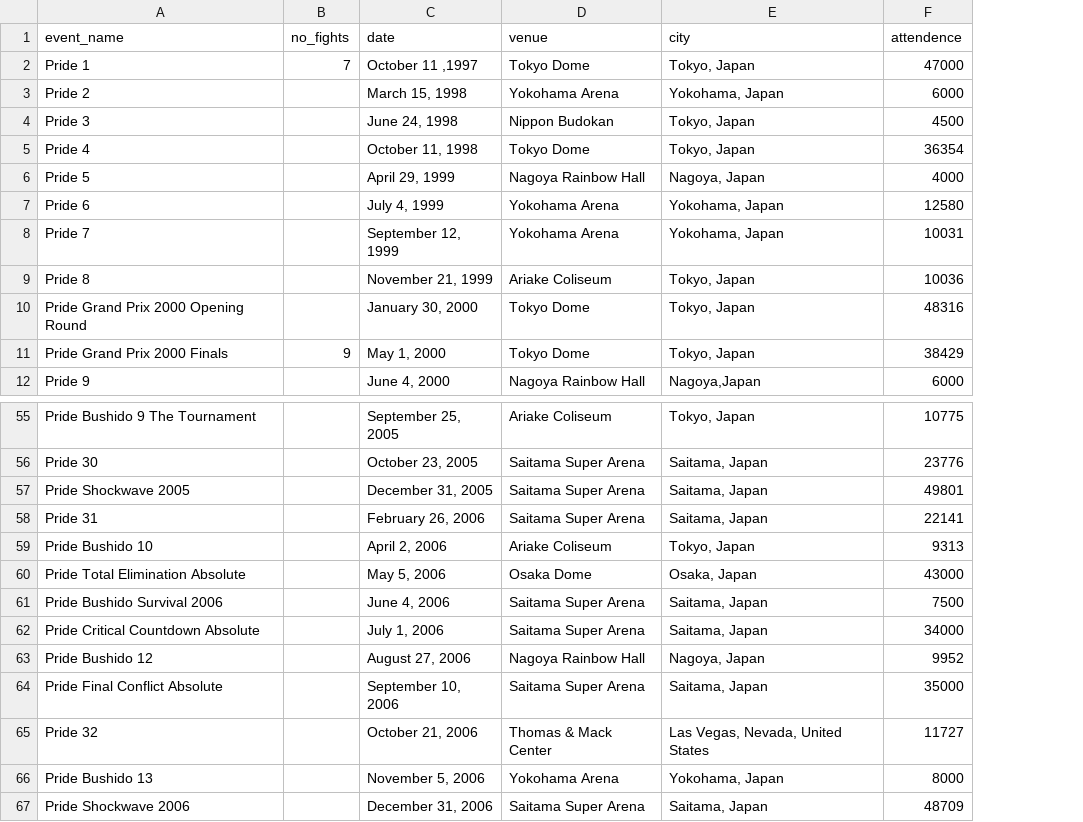
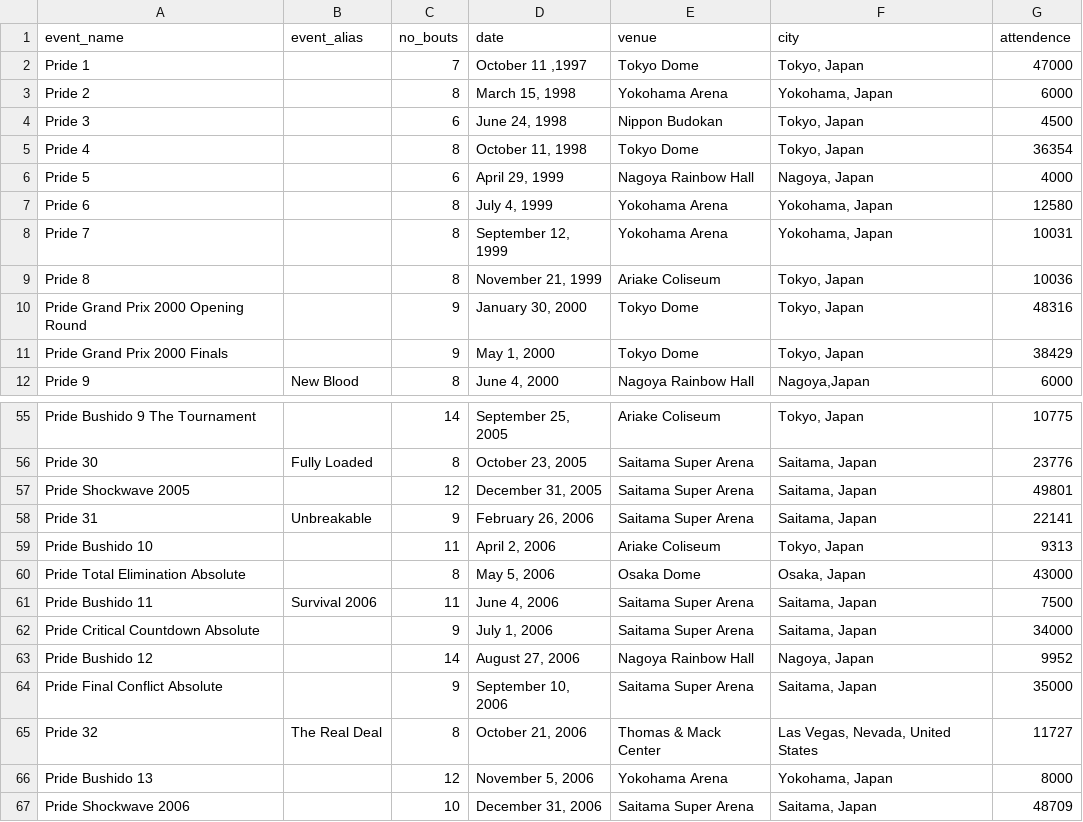
Before and after one commit to ramborell23/prideFCApi, a CSV file: db/Events.csv, drawn as a sheet; only a part is shown, gaps mark what is left out; removed rows and columns are numbered as before the commit, all else as after; the diff names each change by its address in the sheet, - before the commit and + after, or states it on an @@ line.

Commit message:
Updated Events table with event alias and # of bouts

```diff
--- a/db/Events.csv
+++ b/db/Events.csv
-column B (no_fights), rows 2-11: 7 |  |  |  |  |  |  |  |  | 9
+column B (event_alias), row 12: New Blood; rows 56-65: Fully Loaded |  | Unbreakable |  |  | Survival 2006 |  |  |  | The Real Deal
+column C (no_bouts), rows 2-12: 7 | 8 | 6 | 8 | 6 | 8 | 8 | 8 | 9 | 9 | 8; rows 55-67: 14 | 8 | 12 | 9 | 11 | 8 | 11 | 9 | 14 | 9 | 8 | 12 | 10
-A61 (event_name): Pride Bushido Survival 2006
+A61 (event_name): Pride Bushido 11
```
Also changed, not shown: 1 other file.
